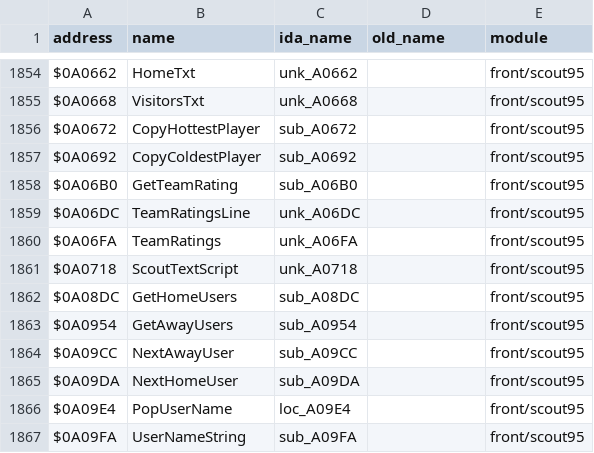
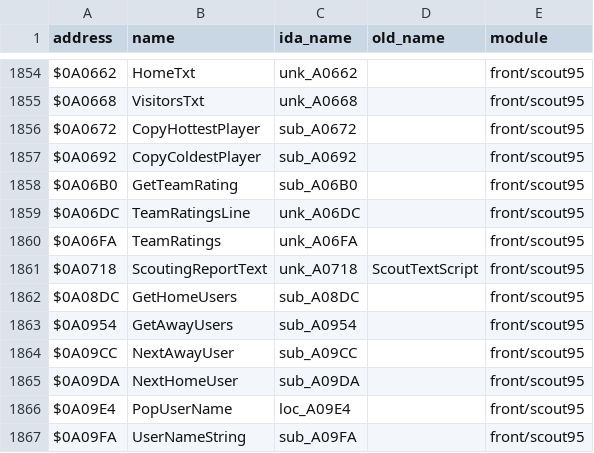
Before and after one commit to abdulahmad/NHL95Genesis, a CSV file: docs/name_map.csv, drawn as a sheet; only a part is shown, gaps mark what is left out.

```diff
--- a/docs/name_map.csv
+++ b/docs/name_map.csv
@@ -1860,3 +1860,3 @@ $0A06DC,TeamRatingsLine,unk_A06DC,,front/scout95
 $0A06FA,TeamRatings,unk_A06FA,,front/scout95
-$0A0718,ScoutTextScript,unk_A0718,,front/scout95
+$0A0718,ScoutingReportText,unk_A0718,ScoutTextScript,front/scout95
 $0A08DC,GetHomeUsers,sub_A08DC,,front/scout95
```
Also changed, not shown: 2 other files.
